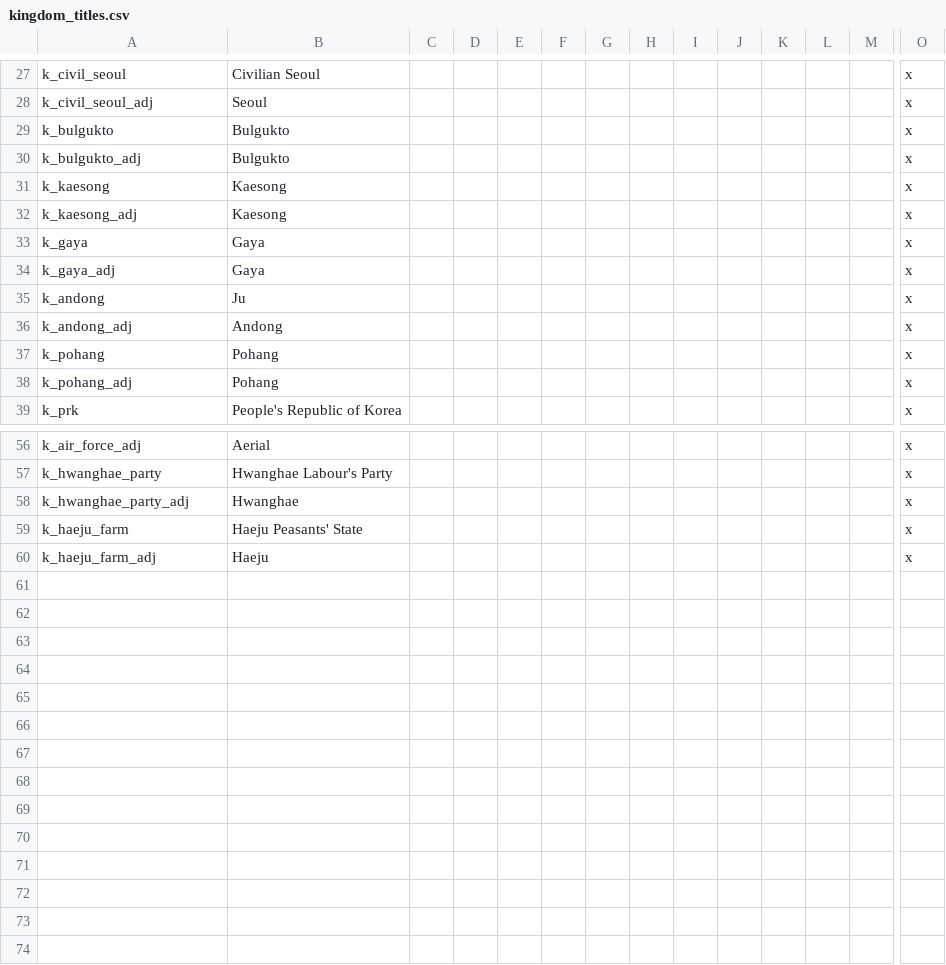
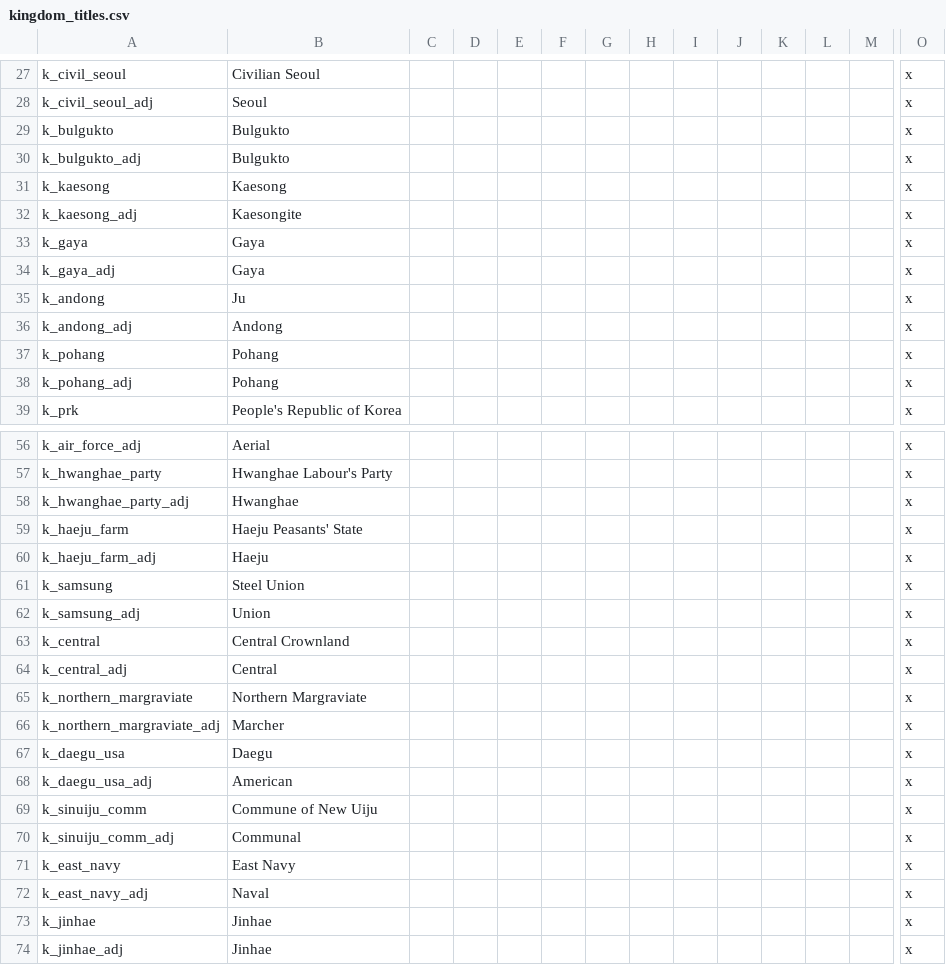
Before and after one commit to soregi/Fallen-Skyscraper, a CSV file: Falen/localisation/kingdom_titles.csv, drawn as a sheet; only a part is shown, gaps mark what is left out; rows hold the shown columns only; the diff names each change by its address in the sheet, - before the commit and + after, or states it on an @@ line.

```diff
--- a/Falen/localisation/kingdom_titles.csv
+++ b/Falen/localisation/kingdom_titles.csv
-B32: Kaesong
+B32: Kaesongite
+row 61: k_samsung | Steel Union |  |  |  |  |  |  |  |  |  |  |  | x
+row 62: k_samsung_adj | Union |  |  |  |  |  |  |  |  |  |  |  | x
+row 63: k_central | Central Crownland |  |  |  |  |  |  |  |  |  |  |  | x
+row 64: k_central_adj | Central |  |  |  |  |  |  |  |  |  |  |  | x
+row 65: k_northern_margraviate | Northern Margraviate |  |  |  |  |  |  |  |  |  |  |  | x
+row 66: k_northern_margraviate_adj | Marcher |  |  |  |  |  |  |  |  |  |  |  | x
+row 67: k_daegu_usa | Daegu |  |  |  |  |  |  |  |  |  |  |  | x
+row 68: k_daegu_usa_adj | American |  |  |  |  |  |  |  |  |  |  |  | x
+row 69: k_sinuiju_comm | Commune of New Uiju |  |  |  |  |  |  |  |  |  |  |  | x
+row 70: k_sinuiju_comm_adj | Communal |  |  |  |  |  |  |  |  |  |  |  | x
+row 71: k_east_navy | East Navy |  |  |  |  |  |  |  |  |  |  |  | x
+row 72: k_east_navy_adj | Naval |  |  |  |  |  |  |  |  |  |  |  | x
+row 73: k_jinhae | Jinhae |  |  |  |  |  |  |  |  |  |  |  | x
+row 74: k_jinhae_adj | Jinhae |  |  |  |  |  |  |  |  |  |  |  | x
```
Also changed, not shown: Falen/localisation/faltitles.csv, Falen_Multibyte/localisation/faltitles.csv, 12 other files.
